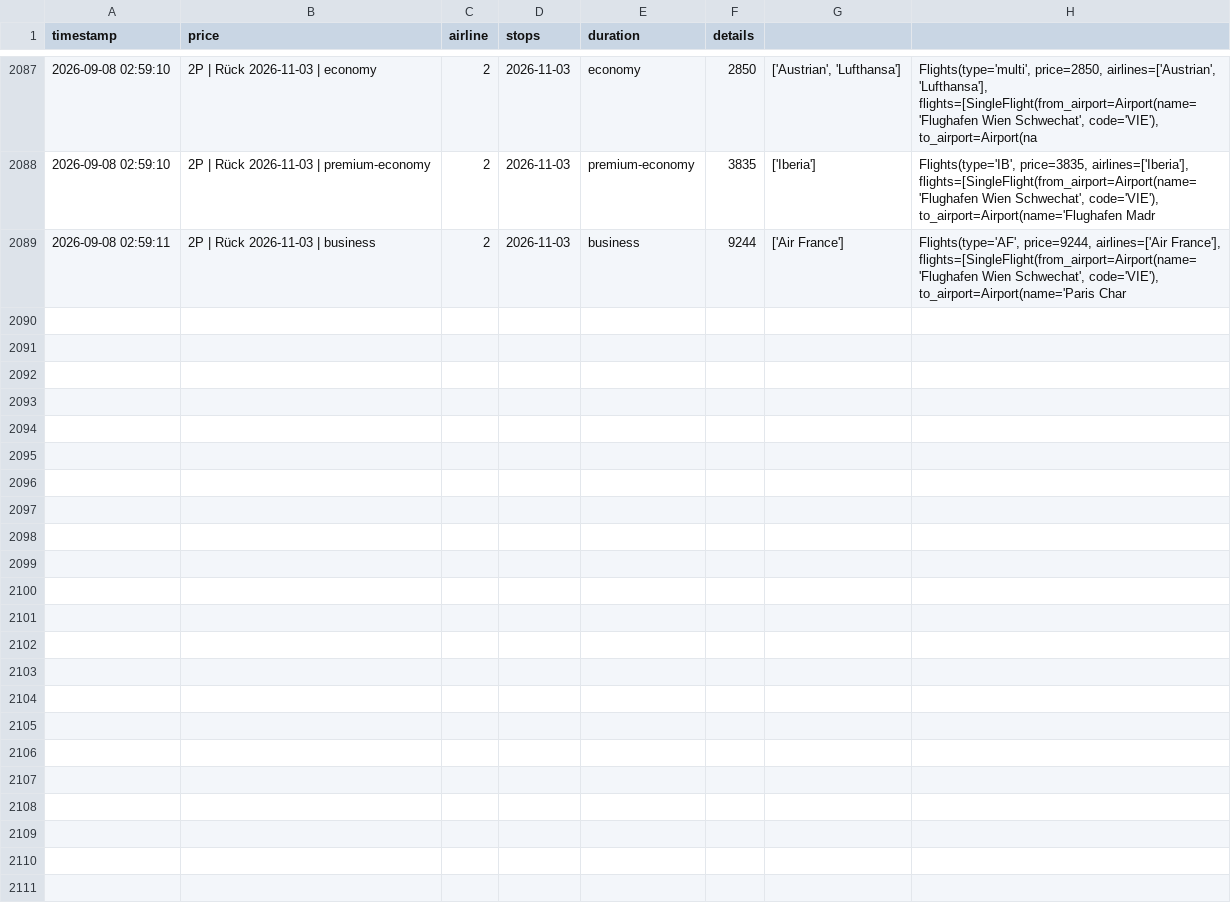
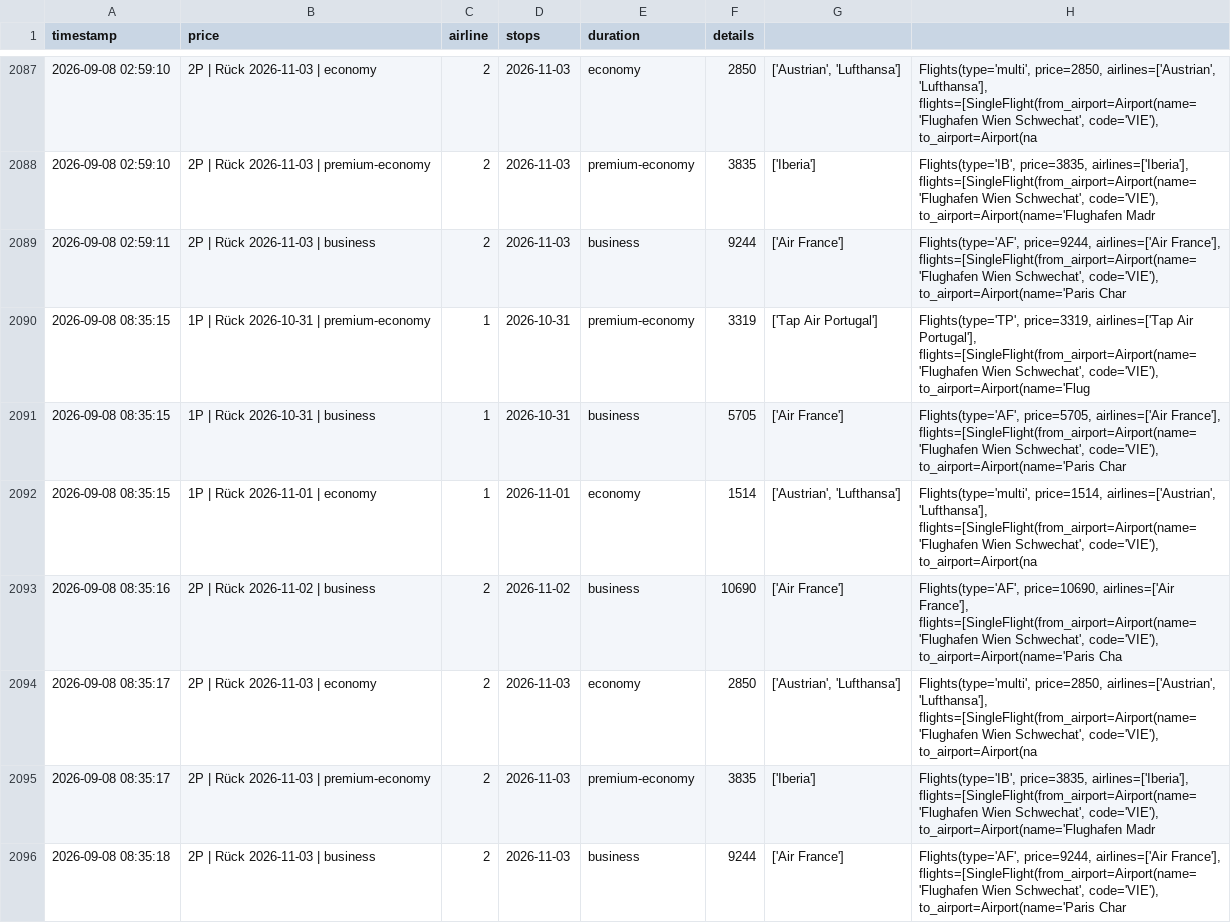
Before and after one commit to rauchenp/Vie-Rio-tracker, a CSV file: prices.csv, drawn as a sheet; only a part is shown, gaps mark what is left out; the diff names each change by its address in the sheet, - before the commit and + after, or states it on an @@ line.

```diff
--- a/prices.csv
+++ b/prices.csv
+row 2090: 2026-09-08 08:35:15 | 1P | Rück 2026-10-31 | premium-economy | 1 | 2026-10-31 | premium-economy | 3319 | ['Tap Air Portugal'] | Flights(type='TP', price=3319, airlines=['Tap Air Portugal'], flights=[SingleFlight(from_airport=Airport(name='Flughafen Wien Schwechat', code='VIE'), to_airport=Airport(name='Flug
+row 2091: 2026-09-08 08:35:15 | 1P | Rück 2026-10-31 | business | 1 | 2026-10-31 | business | 5705 | ['Air France'] | Flights(type='AF', price=5705, airlines=['Air France'], flights=[SingleFlight(from_airport=Airport(name='Flughafen Wien Schwechat', code='VIE'), to_airport=Airport(name='Paris Char
+row 2092: 2026-09-08 08:35:15 | 1P | Rück 2026-11-01 | economy | 1 | 2026-11-01 | economy | 1514 | ['Austrian', 'Lufthansa'] | Flights(type='multi', price=1514, airlines=['Austrian', 'Lufthansa'], flights=[SingleFlight(from_airport=Airport(name='Flughafen Wien Schwechat', code='VIE'), to_airport=Airport(na
+row 2093: 2026-09-08 08:35:16 | 2P | Rück 2026-11-02 | business | 2 | 2026-11-02 | business | 10690 | ['Air France'] | Flights(type='AF', price=10690, airlines=['Air France'], flights=[SingleFlight(from_airport=Airport(name='Flughafen Wien Schwechat', code='VIE'), to_airport=Airport(name='Paris Cha
+row 2094: 2026-09-08 08:35:17 | 2P | Rück 2026-11-03 | economy | 2 | 2026-11-03 | economy | 2850 | ['Austrian', 'Lufthansa'] | Flights(type='multi', price=2850, airlines=['Austrian', 'Lufthansa'], flights=[SingleFlight(from_airport=Airport(name='Flughafen Wien Schwechat', code='VIE'), to_airport=Airport(na
+row 2095: 2026-09-08 08:35:17 | 2P | Rück 2026-11-03 | premium-economy | 2 | 2026-11-03 | premium-economy | 3835 | ['Iberia'] | Flights(type='IB', price=3835, airlines=['Iberia'], flights=[SingleFlight(from_airport=Airport(name='Flughafen Wien Schwechat', code='VIE'), to_airport=Airport(name='Flughafen Madr
+row 2096: 2026-09-08 08:35:18 | 2P | Rück 2026-11-03 | business | 2 | 2026-11-03 | business | 9244 | ['Air France'] | Flights(type='AF', price=9244, airlines=['Air France'], flights=[SingleFlight(from_airport=Airport(name='Flughafen Wien Schwechat', code='VIE'), to_airport=Airport(name='Paris Char
```
